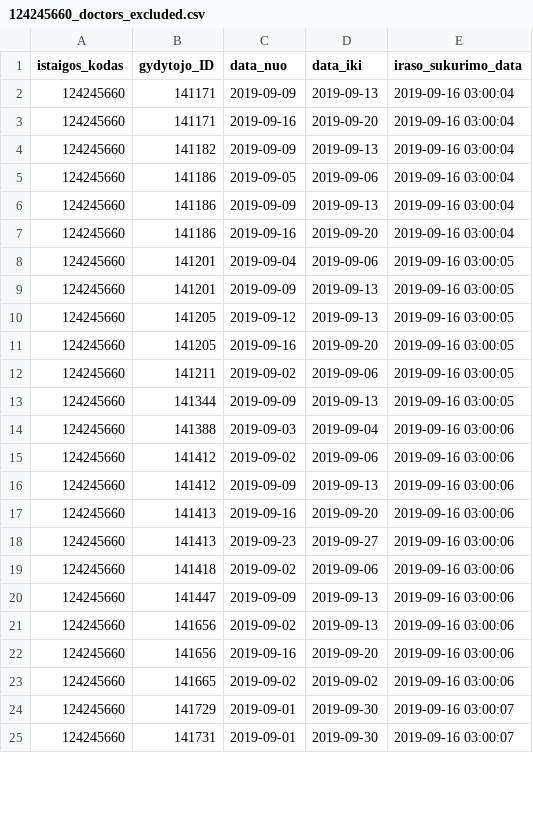
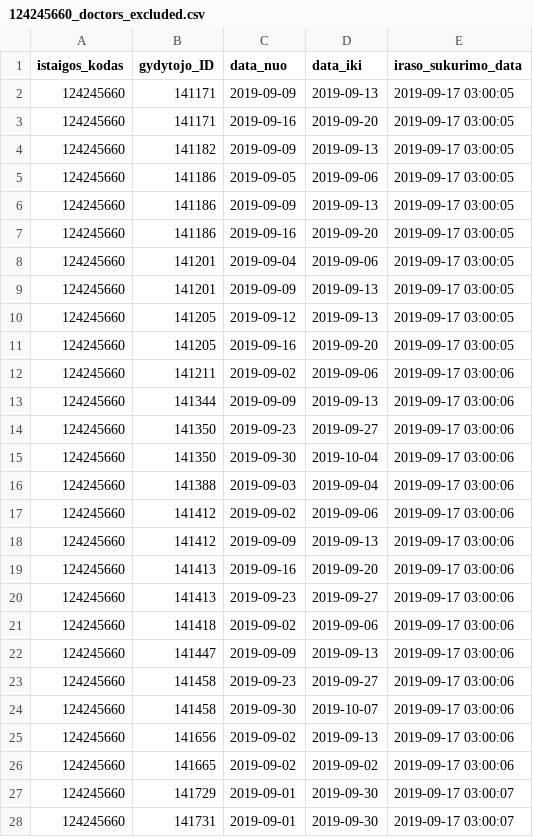
Before and after one commit to vilnius/seskines-poliklinika, a CSV file: 124245660_doctors_excluded.csv, drawn as a sheet; only a part is shown; the diff covers the shown part only.

```diff
--- a/124245660_doctors_excluded.csv
+++ b/124245660_doctors_excluded.csv
@@ -1,25 +1,28 @@
 istaigos_kodas;gydytojo_ID;data_nuo;data_iki;iraso_sukurimo_data
-124245660;141171;2019-09-09;2019-09-13;2019-09-16 03:00:04
-124245660;141171;2019-09-16;2019-09-20;2019-09-16 03:00:04
-124245660;141182;2019-09-09;2019-09-13;2019-09-16 03:00:04
-124245660;141186;2019-09-05;2019-09-06;2019-09-16 03:00:04
-124245660;141186;2019-09-09;2019-09-13;2019-09-16 03:00:04
-124245660;141186;2019-09-16;2019-09-20;2019-09-16 03:00:04
-124245660;141201;2019-09-04;2019-09-06;2019-09-16 03:00:05
-124245660;141201;2019-09-09;2019-09-13;2019-09-16 03:00:05
-124245660;141205;2019-09-12;2019-09-13;2019-09-16 03:00:05
-124245660;141205;2019-09-16;2019-09-20;2019-09-16 03:00:05
-124245660;141211;2019-09-02;2019-09-06;2019-09-16 03:00:05
-124245660;141344;2019-09-09;2019-09-13;2019-09-16 03:00:05
-124245660;141388;2019-09-03;2019-09-04;2019-09-16 03:00:06
-124245660;141412;2019-09-02;2019-09-06;2019-09-16 03:00:06
-124245660;141412;2019-09-09;2019-09-13;2019-09-16 03:00:06
-124245660;141413;2019-09-16;2019-09-20;2019-09-16 03:00:06
-124245660;141413;2019-09-23;2019-09-27;2019-09-16 03:00:06
-124245660;141418;2019-09-02;2019-09-06;2019-09-16 03:00:06
-124245660;141447;2019-09-09;2019-09-13;2019-09-16 03:00:06
-124245660;141656;2019-09-02;2019-09-13;2019-09-16 03:00:06
-124245660;141656;2019-09-16;2019-09-20;2019-09-16 03:00:06
-124245660;141665;2019-09-02;2019-09-02;2019-09-16 03:00:06
-124245660;141729;2019-09-01;2019-09-30;2019-09-16 03:00:07
-124245660;141731;2019-09-01;2019-09-30;2019-09-16 03:00:07
+124245660;141171;2019-09-09;2019-09-13;2019-09-17 03:00:05
+124245660;141171;2019-09-16;2019-09-20;2019-09-17 03:00:05
+124245660;141182;2019-09-09;2019-09-13;2019-09-17 03:00:05
+124245660;141186;2019-09-05;2019-09-06;2019-09-17 03:00:05
+124245660;141186;2019-09-09;2019-09-13;2019-09-17 03:00:05
+124245660;141186;2019-09-16;2019-09-20;2019-09-17 03:00:05
+124245660;141201;2019-09-04;2019-09-06;2019-09-17 03:00:05
+124245660;141201;2019-09-09;2019-09-13;2019-09-17 03:00:05
+124245660;141205;2019-09-12;2019-09-13;2019-09-17 03:00:05
+124245660;141205;2019-09-16;2019-09-20;2019-09-17 03:00:05
+124245660;141211;2019-09-02;2019-09-06;2019-09-17 03:00:06
+124245660;141344;2019-09-09;2019-09-13;2019-09-17 03:00:06
+124245660;141350;2019-09-23;2019-09-27;2019-09-17 03:00:06
+124245660;141350;2019-09-30;2019-10-04;2019-09-17 03:00:06
+124245660;141388;2019-09-03;2019-09-04;2019-09-17 03:00:06
+124245660;141412;2019-09-02;2019-09-06;2019-09-17 03:00:06
+124245660;141412;2019-09-09;2019-09-13;2019-09-17 03:00:06
+124245660;141413;2019-09-16;2019-09-20;2019-09-17 03:00:06
+124245660;141413;2019-09-23;2019-09-27;2019-09-17 03:00:06
+124245660;141418;2019-09-02;2019-09-06;2019-09-17 03:00:06
+124245660;141447;2019-09-09;2019-09-13;2019-09-17 03:00:06
+124245660;141458;2019-09-23;2019-09-27;2019-09-17 03:00:06
+124245660;141458;2019-09-30;2019-10-07;2019-09-17 03:00:06
+124245660;141656;2019-09-02;2019-09-13;2019-09-17 03:00:06
+124245660;141665;2019-09-02;2019-09-02;2019-09-17 03:00:06
+124245660;141729;2019-09-01;2019-09-30;2019-09-17 03:00:07
+124245660;141731;2019-09-01;2019-09-30;2019-09-17 03:00:07
```
Also changed, not shown: 7 edited cells elsewhere in this file, 124245660_family_doctors_list.csv, 124245660_free_registrations.csv.
